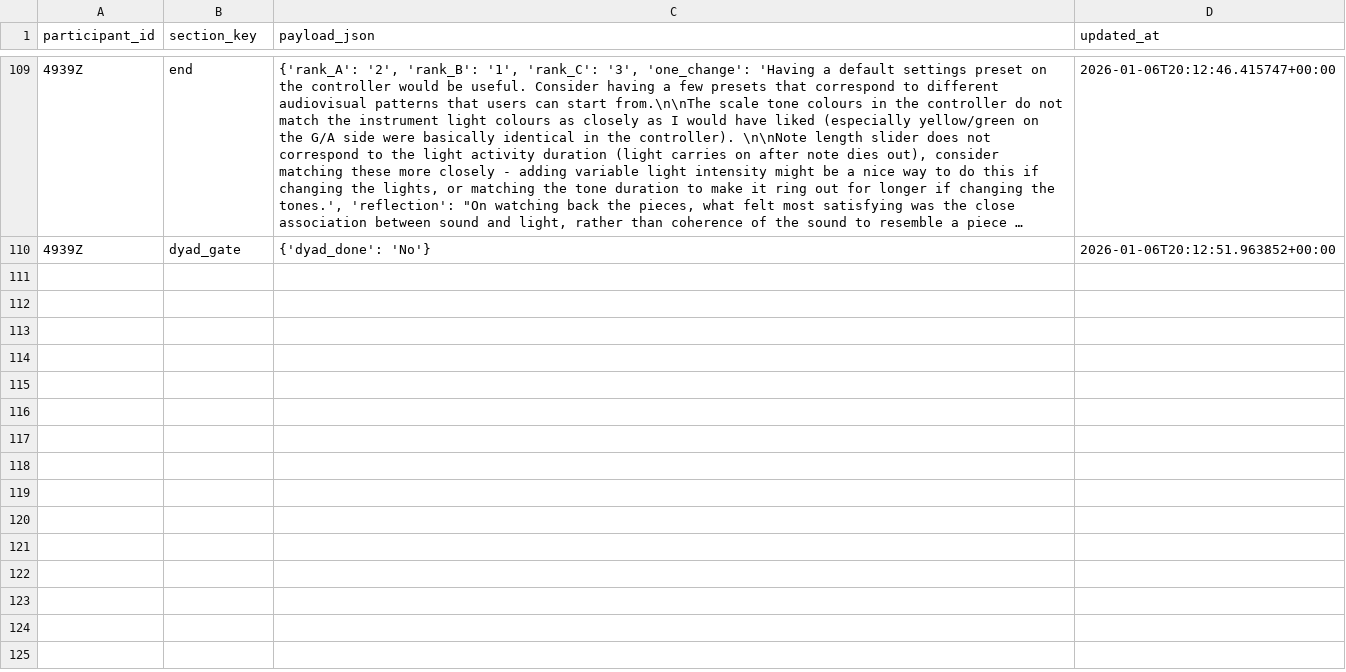
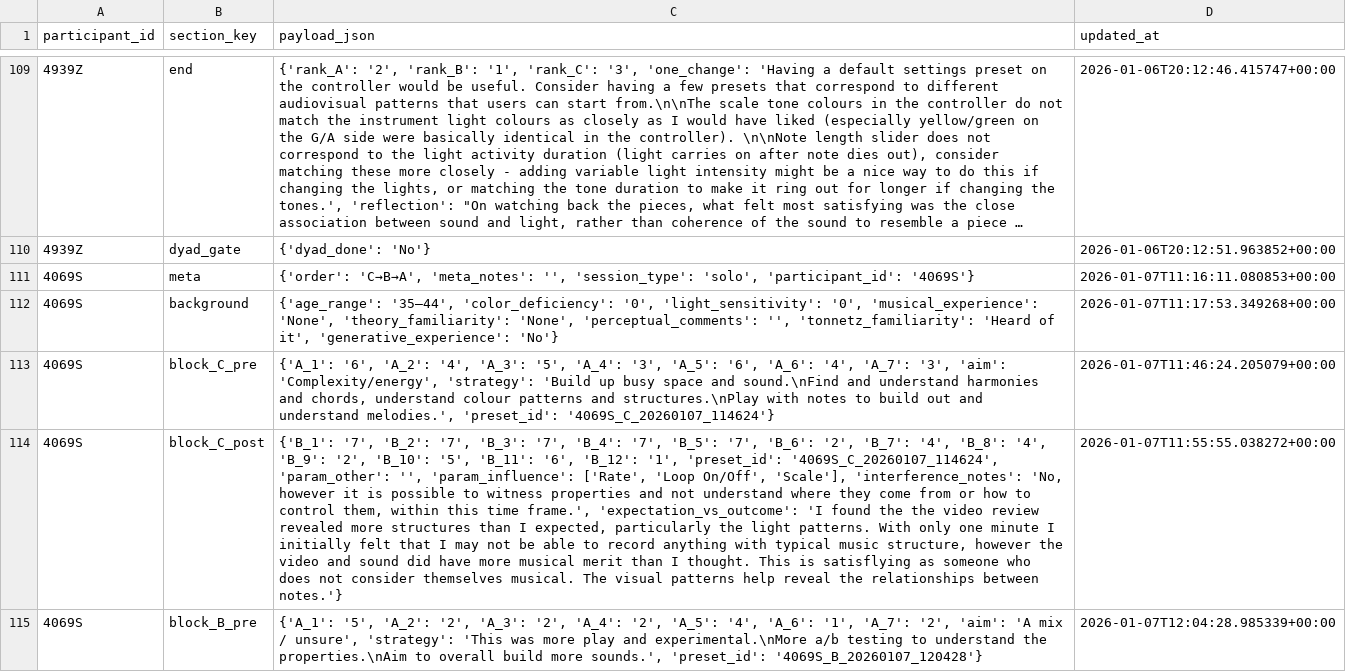
Before and after one commit to td0034/OrganisedSound, a CSV file: Participant Survey/exports/sections.csv, drawn as a sheet; only a part is shown, gaps mark what is left out; long unchanged cells end in …; the diff covers the shown part only; the diff names each change by its address in the sheet, - before the commit and + after, or states it on an @@ line.

```diff
--- a/Participant Survey/exports/sections.csv
+++ b/Participant Survey/exports/sections.csv
+row 111: 4069S | meta | {'order': 'C→B→A', 'meta_notes': '', 'session_type': 'solo', 'participant_id': '4069S'} | 2026-01-07T11:16:11.080853+00:00
+row 112: 4069S | background | {'age_range': '35–44', 'color_deficiency': '0', 'light_sensitivity': '0', 'musical_experience': 'None', 'theory_familiarity': 'None', 'perceptual_comments': '', 'tonnetz_familiarity': 'Heard of it', 'generative_experience': 'No'} | 2026-01-07T11:17:53.349268+00:00
+row 113: 4069S | block_C_pre | {'A_1': '6', 'A_2': '4', 'A_3': '5', 'A_4': '3', 'A_5': '6', 'A_6': '4', 'A_7': '3', 'aim': 'Complexity/energy', 'strategy': 'Build up busy space and sound.\nFind and understand harmonies and chords, understand colour patterns and structures.\nPlay with notes to build out and understand melodies.', 'preset_id': '4069S_C_20260107_114624'} | 2026-01-07T11:46:24.205079+00:00
+row 114: 4069S | block_C_post | {'B_1': '7', 'B_2': '7', 'B_3': '7', 'B_4': '7', 'B_5': '7', 'B_6': '2', 'B_7': '4', 'B_8': '4', 'B_9': '2', 'B_10': '5', 'B_11': '6', 'B_12': '1', 'preset_id': '4069S_C_20260107_114624', 'param_other': '', 'param_influence': ['Rate', 'Loop On/Off', 'Scale'], 'interference_notes': 'No, however it is possible to witness properties and not understand where they come from or how to control them, within this time frame.', 'expectation_vs_outcome': 'I found the the video review revealed more structures than I expected, particularly the light patterns. With only one minute I initially felt that I may not be able to record anything with typical music structure, however the video and sound did have more musical merit than I thought. This is satisflying as someone who does not consider themselves musical. The visual patterns help reveal the relationships between notes.'} | 2026-01-07T11:55:55.038272+00:00
+row 115: 4069S | block_B_pre | {'A_1': '5', 'A_2': '2', 'A_3': '2', 'A_4': '2', 'A_5': '4', 'A_6': '1', 'A_7': '2', 'aim': 'A mix / unsure', 'strategy': 'This was more play and experimental.\nMore a/b testing to understand the properties.\nAim to overall build more sounds.', 'preset_id': '4069S_B_20260107_120428'} | 2026-01-07T12:04:28.985339+00:00
```
Also changed, not shown: 5 added rows elsewhere in this file, Participant Survey/exports/participant_addendum.csv, 7 other files.
